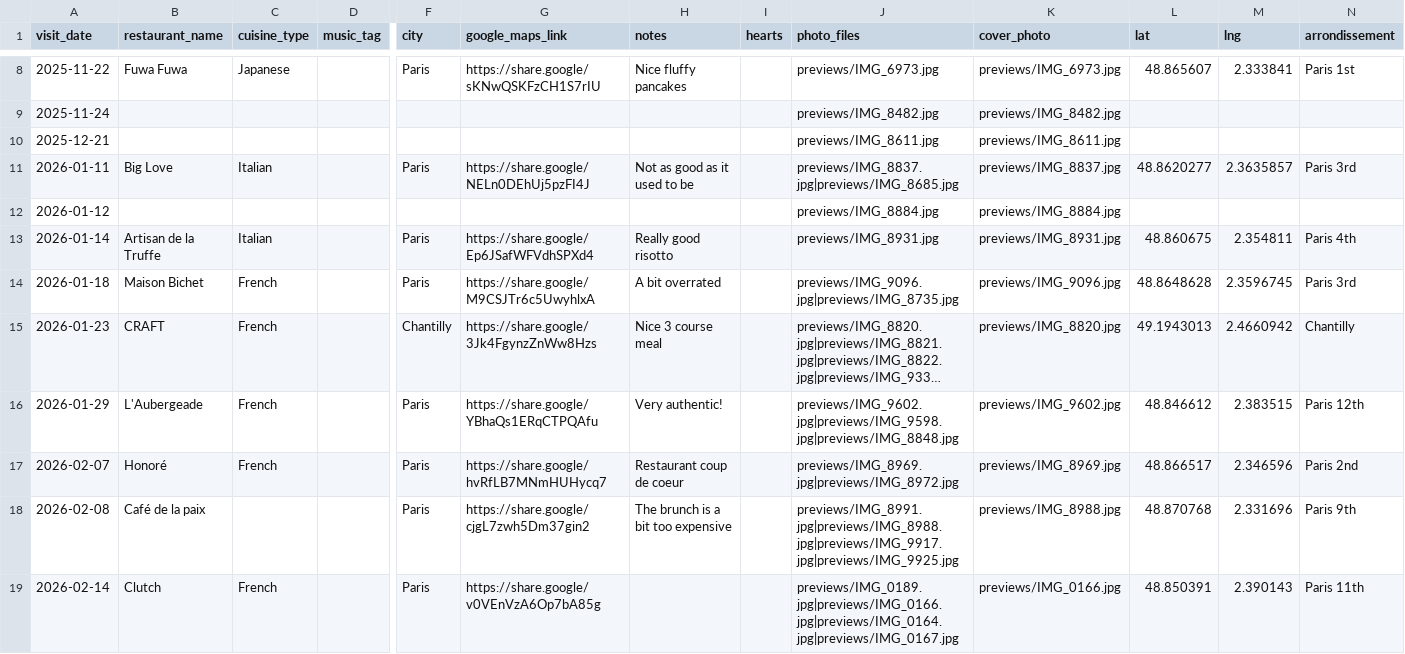
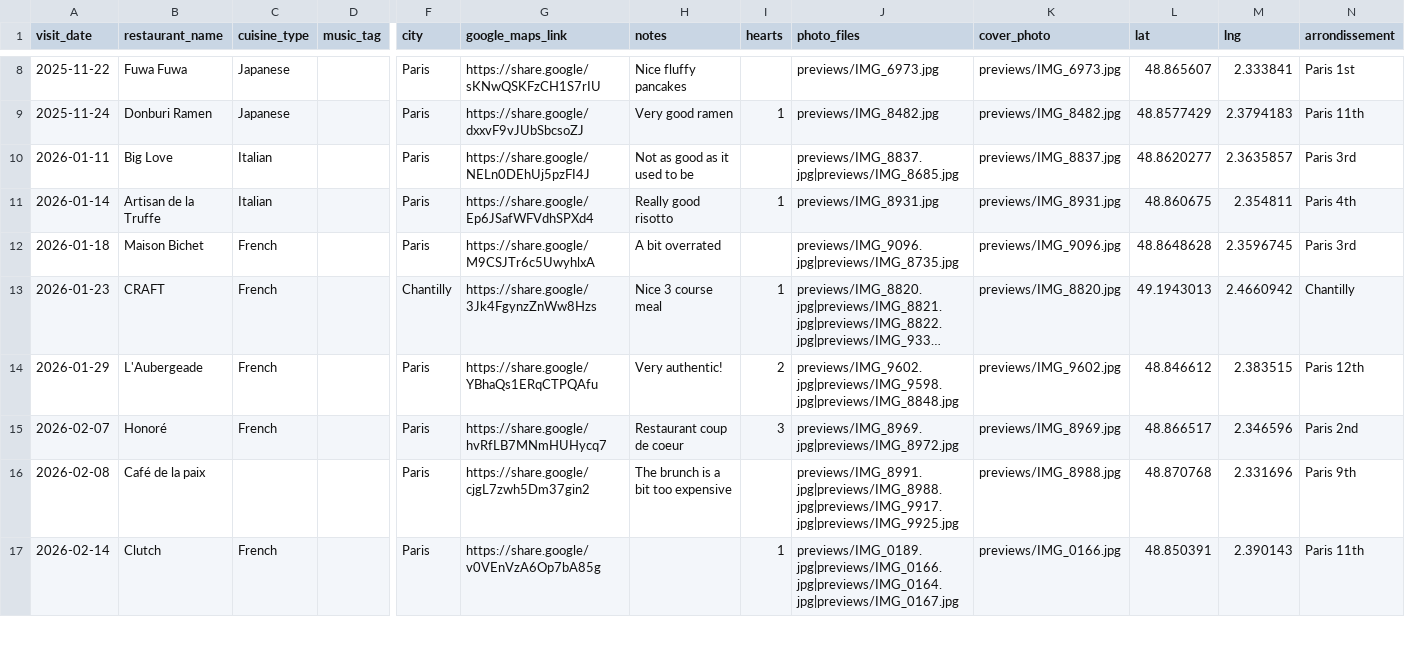
Before and after one commit to galaxymous/our-table, a CSV file: restaurant_claude.csv, drawn as a sheet; only a part is shown, gaps mark what is left out; long unchanged cells end in …; removed rows and columns are numbered as before the commit, all else as after; rows hold the shown columns only; the diff covers the shown part only; the diff names each change by its address in the sheet, - before the commit and + after, or states it on an @@ line.

```diff
--- a/restaurant_claude.csv
+++ b/restaurant_claude.csv
-B9 (restaurant_name): (empty)
+B9 (restaurant_name): Donburi Ramen
-C9 (cuisine_type): (empty)
+C9 (cuisine_type): Japanese
-F9 (city): (empty)
+F9 (city): Paris
-G9 (google_maps_link): (empty)
+G9 (google_maps_link): https://share.google/dxxvF9vJUbSbcsoZJ
-H9 (notes): (empty)
+H9 (notes): Very good ramen
-I9 (hearts): (empty)
+I9 (hearts): 1
-L9 (lat): (empty)
+L9 (lat): 48.8577429
-M9 (lng): (empty)
+M9 (lng): 2.3794183
-N9 (arrondissement): (empty)
+N9 (arrondissement): Paris 11th
-row 10: 2025-12-21 |  |  |  |  |  |  |  | previews/IMG_8611.jpg | previews/IMG_8611.jpg
-row 12: 2026-01-12 |  |  |  |  |  |  |  | previews/IMG_8884.jpg | previews/IMG_8884.jpg
-I11 (hearts): (empty)
+I11 (hearts): 1
-I13 (hearts): (empty)
+I13 (hearts): 1
-I14 (hearts): (empty)
+I14 (hearts): 2
-I15 (hearts): (empty)
+I15 (hearts): 3
-I17 (hearts): (empty)
+I17 (hearts): 1
```
Also changed, not shown: 3 removed rows and 41 edited cells elsewhere in this file, 9 other files.
